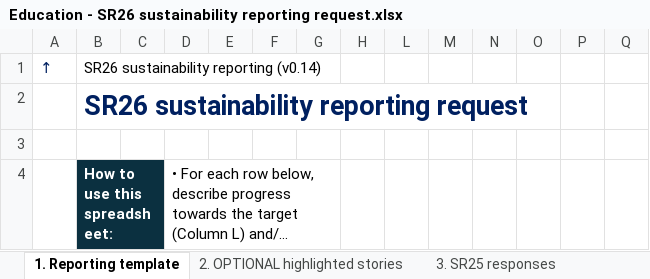
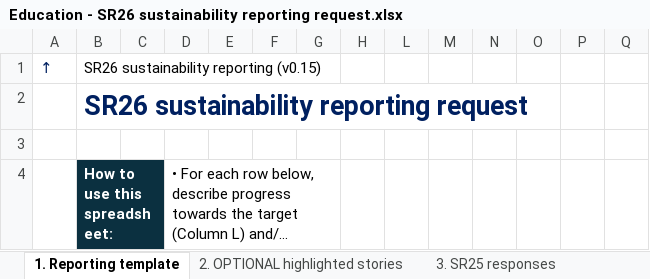
Before and after one commit to stferdi20/SR26-Master-Spreadsheet-Template, an Excel workbook: output/central_unit_requests/Education - SR26 sustainability reporting request.xlsx, sheet 1. Reporting template, drawn as a sheet; only a part is shown; long unchanged cells end in …; values as stored, in another font and other column widths than the file's, no borders; the diff names each change by its address in the sheet, - before the commit and + after, or states it on an @@ line.

```diff
--- a/output/central_unit_requests/Education - SR26 sustainability reporting request.xlsx (sheet 1. Reporting template)
+++ b/output/central_unit_requests/Education - SR26 sustainability reporting request.xlsx (sheet 1. Reporting template)
-B1: SR26 sustainability reporting (v0.14)
+B1: SR26 sustainability reporting (v0.15)
```
Also changed, not shown: output/central_unit_requests/ACM - SR26 sustainability reporting request.xlsx, output/central_unit_requests/CFOG - SR26 sustainability reporting request.xlsx, 18 other files.
